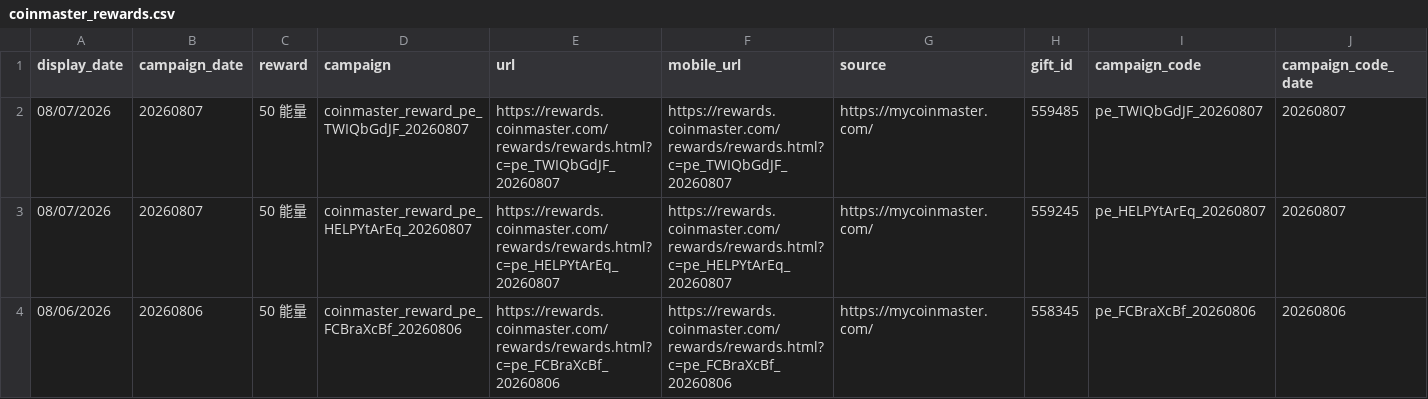
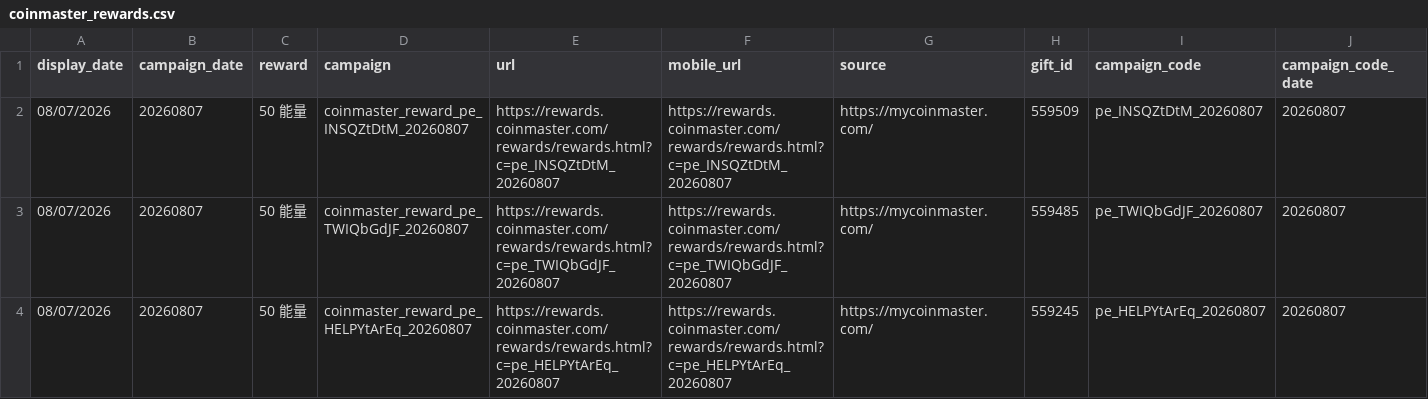
Before and after one commit to Der46/coin_fetch, a CSV file: output/coinmaster_rewards.csv, drawn as a sheet; only a part is shown; the shorter side is filled out with more unchanged rows; rows hold the shown columns only; the diff names each change by its address in the sheet, - before the commit and + after, or states it on an @@ line.

```diff
--- a/output/coinmaster_rewards.csv
+++ b/output/coinmaster_rewards.csv
+row 2: 08/07/2026 | 20260807 | 50 能量 | coinmaster_reward_pe_INSQZtDtM_20260807 | https://rewards.coinmaster.com/rewards/rewards.html?c=pe_INSQZtDtM_20260807 | https://rewards.coinmaster.com/rewards/rewards.html?c=pe_INSQZtDtM_20260807 | https://mycoinmaster.com/ | 559509 | pe_INSQZtDtM_20260807 | 20260807
```
Also changed, not shown: 4 other files.
